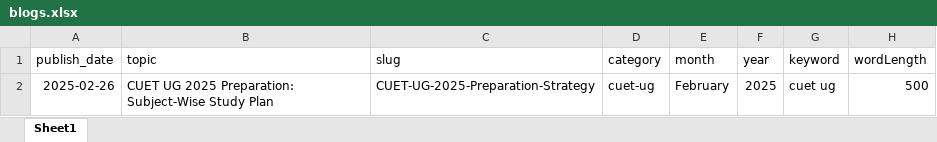
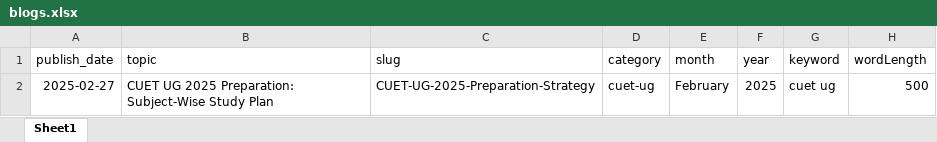
Before and after one commit to visalnaqvi/content-automation-runner-script, an Excel workbook: blogs.xlsx, sheet Sheet1, drawn as a sheet; only a part is shown; values as stored, in another font and other column widths than the file's, no borders; the diff names each change by its address in the sheet, - before the commit and + after, or states it on an @@ line.

```diff
--- a/blogs.xlsx (sheet Sheet1)
+++ b/blogs.xlsx (sheet Sheet1)
-A2 (publish_date): 2025-02-26
+A2 (publish_date): 2025-02-27
```
Also changed, not shown: 1 other file.
